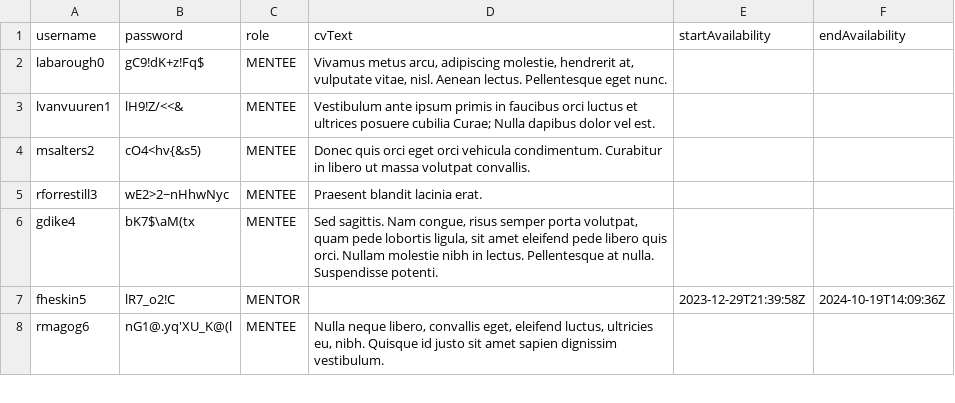
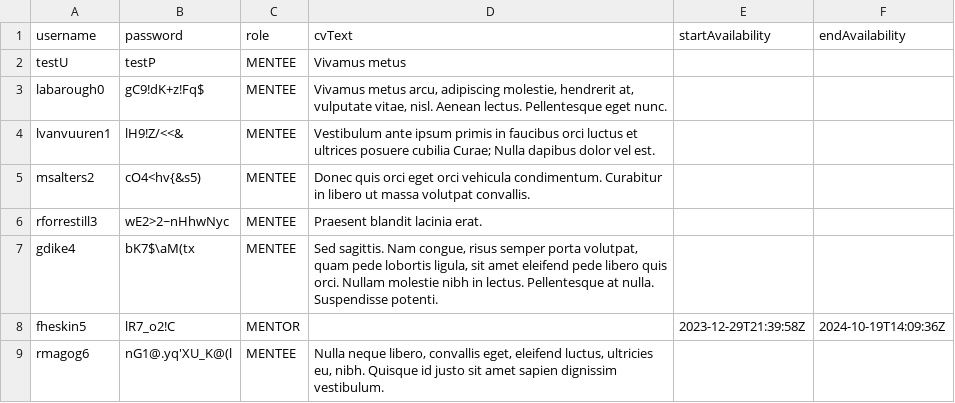
Before and after one commit to onuralpArsln/MentorApp, a CSV file: src/main/resources/MOCK_DATA.csv, drawn as a sheet; only a part is shown; the diff names each change by its address in the sheet, - before the commit and + after, or states it on an @@ line.

```diff
--- a/src/main/resources/MOCK_DATA.csv
+++ b/src/main/resources/MOCK_DATA.csv
+row 2: testU | testP | MENTEE | Vivamus metus
```
Also changed, not shown: build/resources/main/MOCK_DATA.csv, 13 other files.
